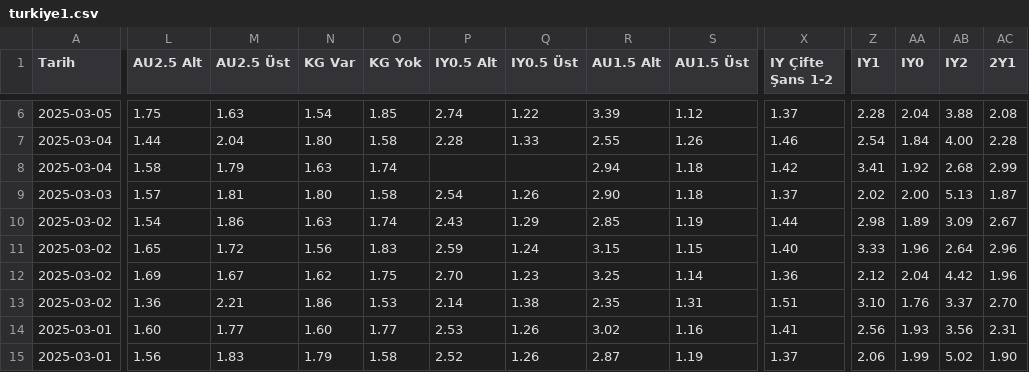
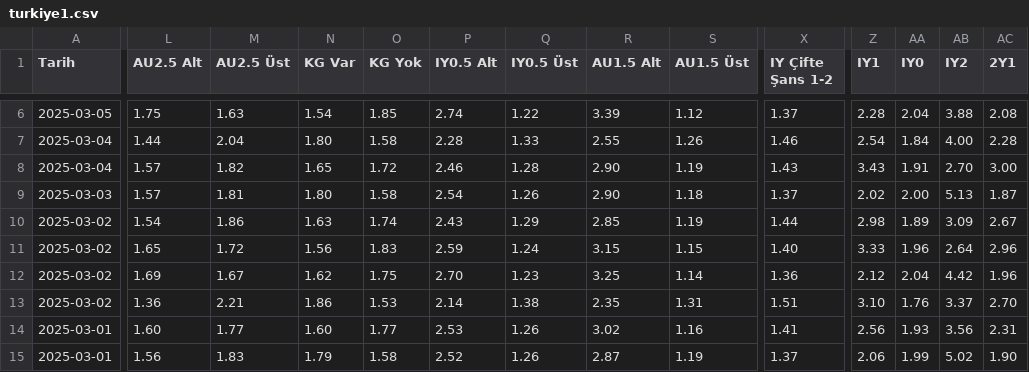
Before and after one commit to analysematchodds/match_odds_csv, a CSV file: turkiye1.csv, drawn as a sheet; only a part is shown, gaps mark what is left out; the diff covers the shown part only; the diff names each change by its address in the sheet, - before the commit and + after, or states it on an @@ line.

Commit message:
Update matchodds.csv

```diff
--- a/turkiye1.csv
+++ b/turkiye1.csv
-L8 (AU2.5 Alt): 1.58
+L8 (AU2.5 Alt): 1.57
-M8 (AU2.5 Üst): 1.79
+M8 (AU2.5 Üst): 1.82
-N8 (KG Var): 1.63
+N8 (KG Var): 1.65
-O8 (KG Yok): 1.74
+O8 (KG Yok): 1.72
-P8 (IY0.5 Alt): (empty)
+P8 (IY0.5 Alt): 2.46
-Q8 (IY0.5 Üst): (empty)
+Q8 (IY0.5 Üst): 1.28
-R8 (AU1.5 Alt): 2.94
+R8 (AU1.5 Alt): 2.90
-S8 (AU1.5 Üst): 1.18
+S8 (AU1.5 Üst): 1.19
-X8 (IY Çifte Şans 1-2): 1.42
+X8 (IY Çifte Şans 1-2): 1.43
-Z8 (IY1): 3.41
+Z8 (IY1): 3.43
-AA8 (IY0): 1.92
+AA8 (IY0): 1.91
-AB8 (IY2): 2.68
+AB8 (IY2): 2.70
-AC8 (2Y1): 2.99
+AC8 (2Y1): 3.00
```
Also changed, not shown: 9 edited cells elsewhere in this file.
